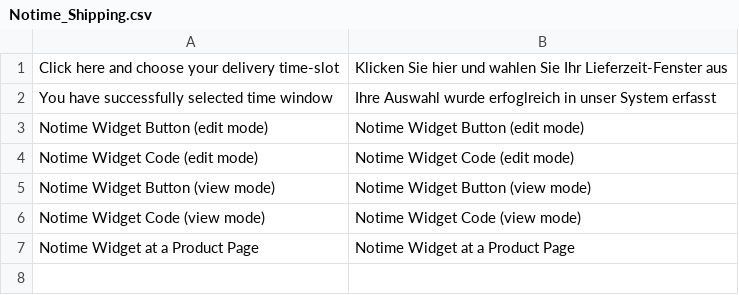
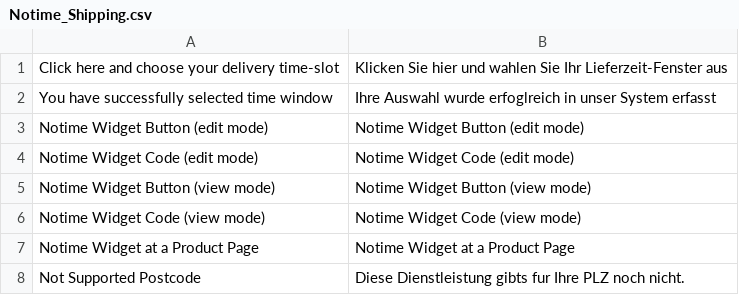
Before and after one commit to OpenMageModuleFostering/notime_same_day_delivery, a CSV file: app/locale/de_DE/Notime_Shipping.csv, drawn as a sheet.

```diff
--- a/app/locale/de_DE/Notime_Shipping.csv
+++ b/app/locale/de_DE/Notime_Shipping.csv
@@ -7 +7,2 @@
 "Notime Widget at a Product Page","Notime Widget at a Product Page"
+"Not Supported Postcode","Diese Dienstleistung gibts fur Ihre PLZ noch nicht."
```
Also changed, not shown: app/locale/en_US/Notime_Shipping.csv, app/locale/fr_FR/Notime_Shipping.csv, 2 other files.
